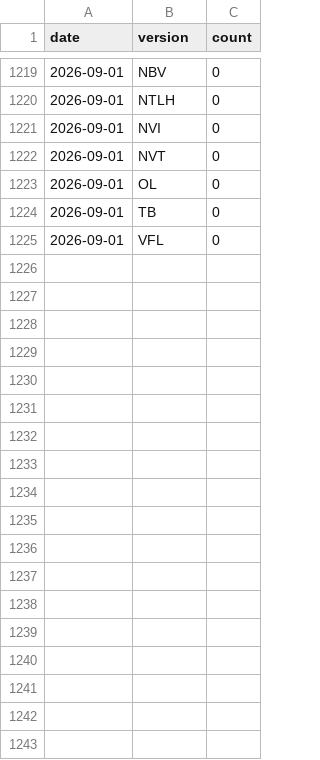
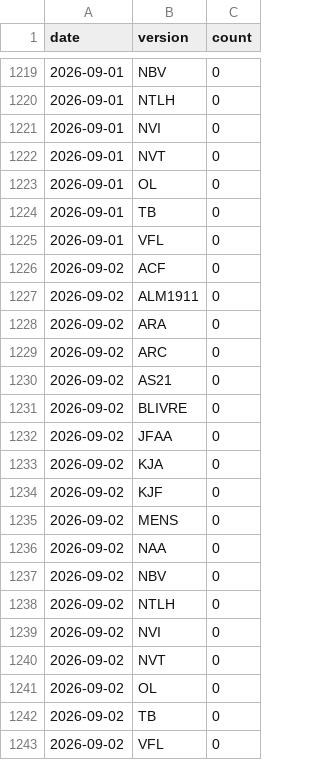
Before and after one commit to kelvinst/biblias, a CSV file: data/stats/downloads.csv, drawn as a sheet; only a part is shown, gaps mark what is left out; the diff names each change by its address in the sheet, - before the commit and + after, or states it on an @@ line.

```diff
--- a/data/stats/downloads.csv
+++ b/data/stats/downloads.csv
+row 1226: 2026-09-02 | ACF | 0
+row 1227: 2026-09-02 | ALM1911 | 0
+row 1228: 2026-09-02 | ARA | 0
+row 1229: 2026-09-02 | ARC | 0
+row 1230: 2026-09-02 | AS21 | 0
+row 1231: 2026-09-02 | BLIVRE | 0
+row 1232: 2026-09-02 | JFAA | 0
+row 1233: 2026-09-02 | KJA | 0
+row 1234: 2026-09-02 | KJF | 0
+row 1235: 2026-09-02 | MENS | 0
+row 1236: 2026-09-02 | NAA | 0
+row 1237: 2026-09-02 | NBV | 0
+row 1238: 2026-09-02 | NTLH | 0
+row 1239: 2026-09-02 | NVI | 0
+row 1240: 2026-09-02 | NVT | 0
+row 1241: 2026-09-02 | OL | 0
+row 1242: 2026-09-02 | TB | 0
+row 1243: 2026-09-02 | VFL | 0
```
Also changed, not shown: 1 other file.
